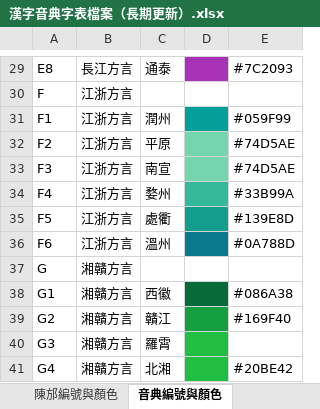
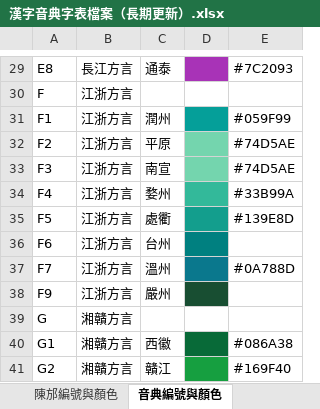
Before and after one commit to osfans/MCPDict, an Excel workbook: tools/漢字音典字表檔案（長期更新）.xlsx, sheet 音典編號與顏色, drawn as a sheet; only a part is shown, gaps mark what is left out; the shorter side is filled out with more unchanged rows; values as stored, in another font and other column widths than the file's, no borders; the diff names each change by its address in the sheet, - before the commit and + after, or states it on an @@ line.

```diff
--- a/tools/漢字音典字表檔案（長期更新）.xlsx (sheet 音典編號與顏色)
+++ b/tools/漢字音典字表檔案（長期更新）.xlsx (sheet 音典編號與顏色)
-C36: 溫州
+C36: 台州
-E36: #0A788D
+E36: (empty)
+row 37: F7 | 江浙方言 | 溫州 |  | #0A788D
+row 38: F9 | 江浙方言 | 嚴州
```
Also changed, not shown: sheet 檔案, 33 other files.
